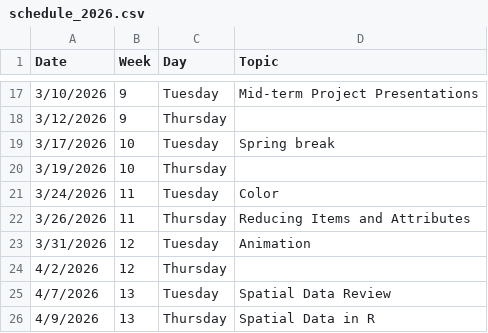
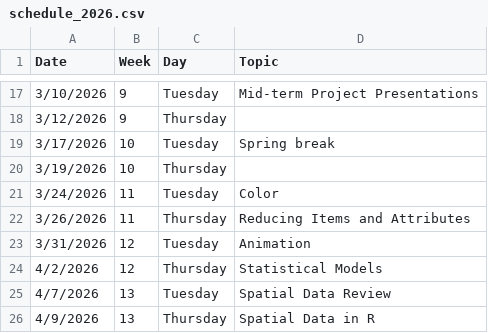
Before and after one commit to bsmity13/BCB5200, a CSV file: schedule_2026.csv, drawn as a sheet; only a part is shown, gaps mark what is left out.

Commit message:
Updated schedule

```diff
--- a/schedule_2026.csv
+++ b/schedule_2026.csv
@@ -23,3 +23,3 @@
 3/31/2026,12,Tuesday,Animation
-4/2/2026,12,Thursday,
+4/2/2026,12,Thursday,Statistical Models
 4/7/2026,13,Tuesday,Spatial Data Review
```
